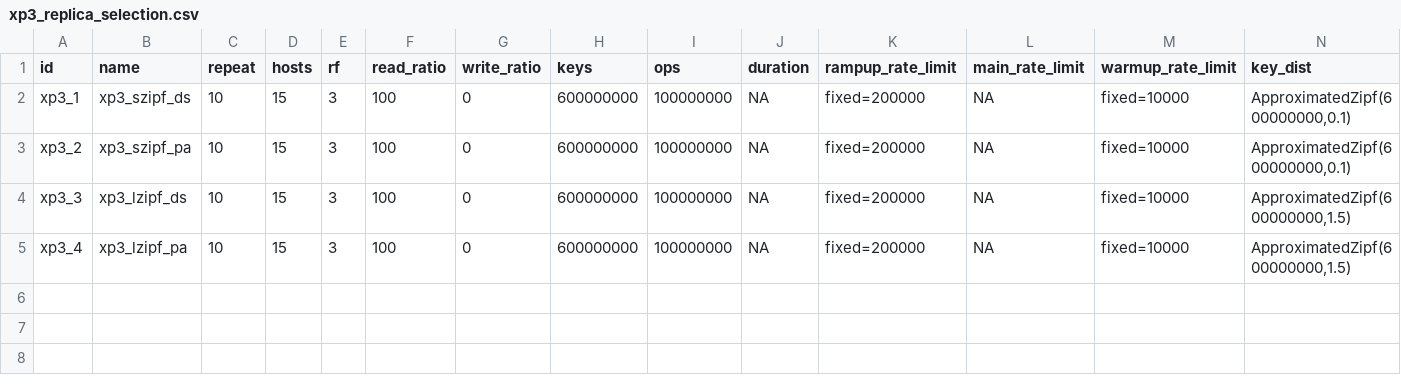
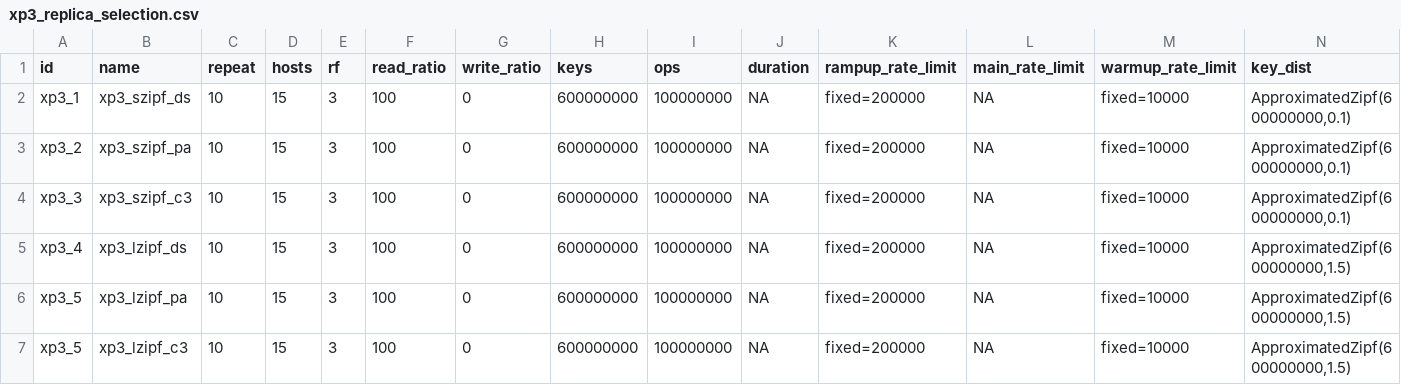
Before and after one commit to anthonydugois/apache-cassandra-experiments, a CSV file: experiment/input/xp3_replica_selection.csv, drawn as a sheet; only a part is shown; addresses are those after the commit; rows hold the shown columns only; the diff names each change by its address in the sheet, - before the commit and + after, or states it on an @@ line.

```diff
--- a/experiment/input/xp3_replica_selection.csv
+++ b/experiment/input/xp3_replica_selection.csv
+row 4: xp3_3 | xp3_szipf_c3 | 10 | 15 | 3 | 100 | 0 | 600000000 | 100000000 | NA | fixed=200000 | NA | fixed=10000 | ApproximatedZipf(600000000,0.1)
-A5 (id): xp3_3
+A5 (id): xp3_4
-A6 (id): xp3_4
+A6 (id): xp3_5
+row 7: xp3_5 | xp3_lzipf_c3 | 10 | 15 | 3 | 100 | 0 | 600000000 | 100000000 | NA | fixed=200000 | NA | fixed=10000 | ApproximatedZipf(600000000,1.5)
```
Also changed, not shown: 1 other file.
